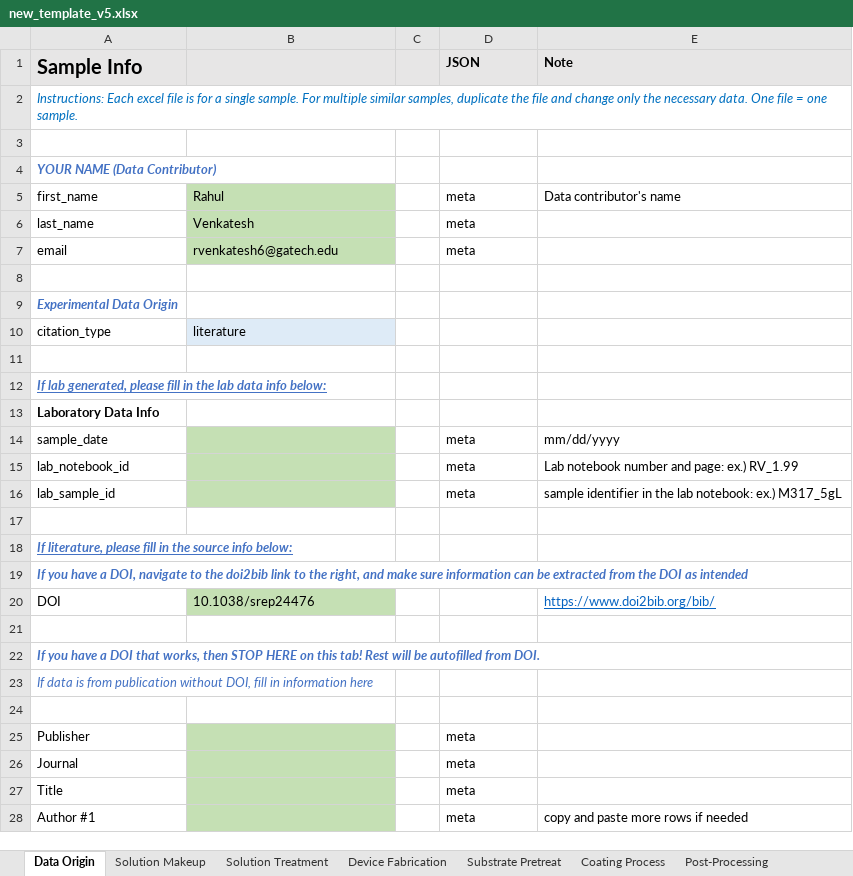
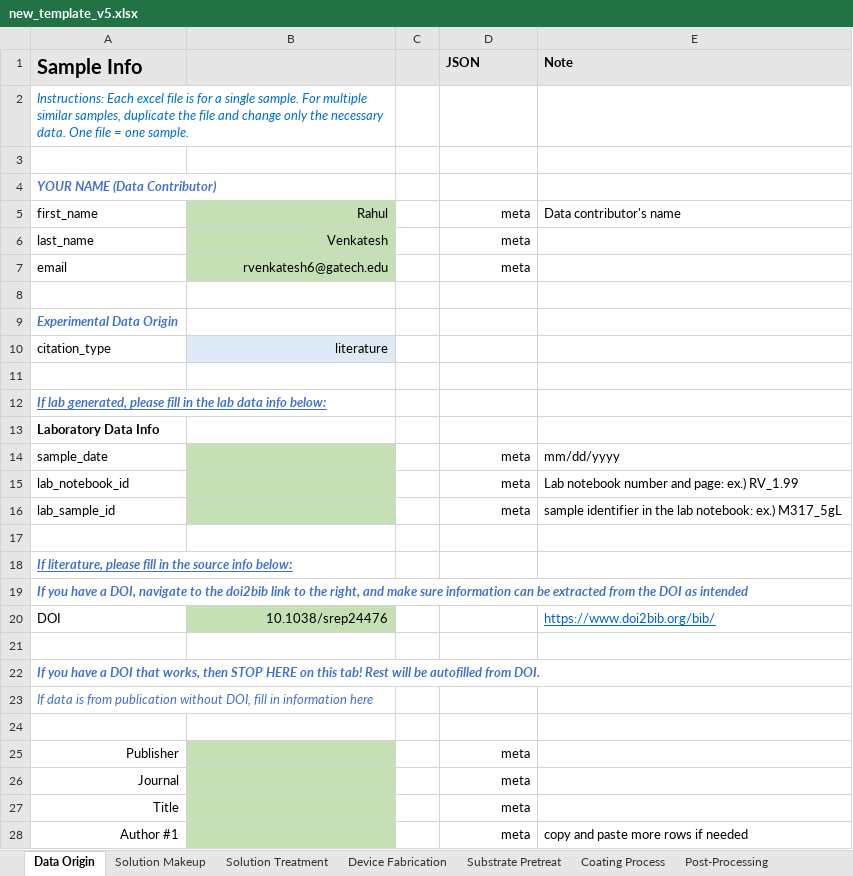
Before and after one commit to aaronliu64/ofet-db, an Excel workbook: db_feed/new_template_v5.xlsx, sheet Data Origin, drawn as a sheet; only a part is shown; values as stored, in another font and other column widths than the file's, no borders; conditional formats not drawn; the diff covers the shown part only; the diff names each change by its address in the sheet, - before the commit and + after, or states it on an @@ line.

```diff
--- a/db_feed/new_template_v5.xlsx (sheet Data Origin)
+++ b/db_feed/new_template_v5.xlsx (sheet Data Origin)
+A2:B2 merged
-B5:B7 alignment: left
+B5:B7 alignment: right
-D5:D7 alignment: left
+D5:D7 alignment: right
-B10 alignment: left
+B10 alignment: right
-D14:D16 alignment: left
+D14:D16 alignment: right
-B20 alignment: left
+B20 alignment: right
-A25:A28 alignment: left
+A25:A28 alignment: right
-D25:D28 alignment: left
+D25:D28 alignment: right
```
Also changed, not shown: cell formats elsewhere in this sheet, sheet Dropdown Items, sheet Other Measurements, sheet Substrate Pretreat, sheet Device Fabrication, sheet Solution Makeup, sheet Solution Treatment, 3 more sheets, formulas that keep their value, ISA88-schema-ofetdb.xlsx, controlled_vocabulary.xlsx, 2 other files.
